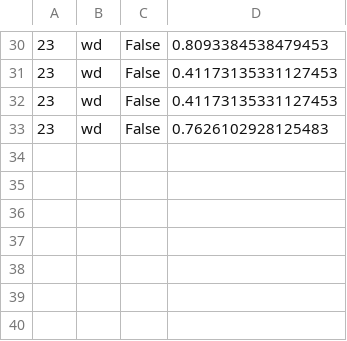
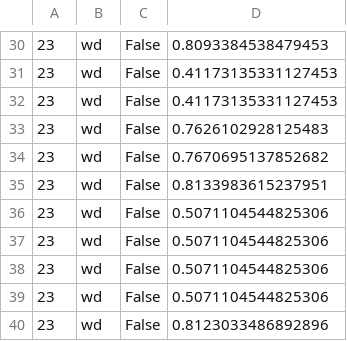
Before and after one commit to chriswtanner/CRETE, a CSV file: src/ccnn_agg_dirHalf.csv, drawn as a sheet; only a part is shown, gaps mark what is left out; the diff names each change by its address in the sheet, - before the commit and + after, or states it on an @@ line.

```diff
--- a/src/ccnn_agg_dirHalf.csv
+++ b/src/ccnn_agg_dirHalf.csv
+row 34: 23 | wd | False | 0.7670695137852682
+row 35: 23 | wd | False | 0.8133983615237951
+row 36: 23 | wd | False | 0.5071104544825306
+row 37: 23 | wd | False | 0.5071104544825306
+row 38: 23 | wd | False | 0.5071104544825306
+row 39: 23 | wd | False | 0.5071104544825306
+row 40: 23 | wd | False | 0.8123033486892896
```
Also changed, not shown: 10 other files.
